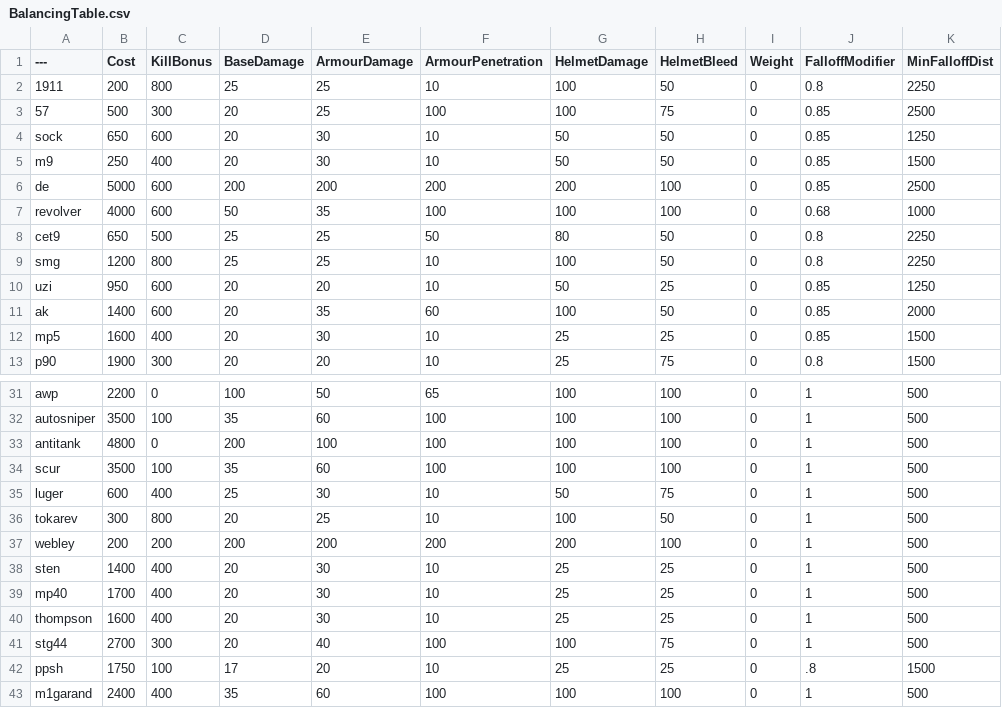
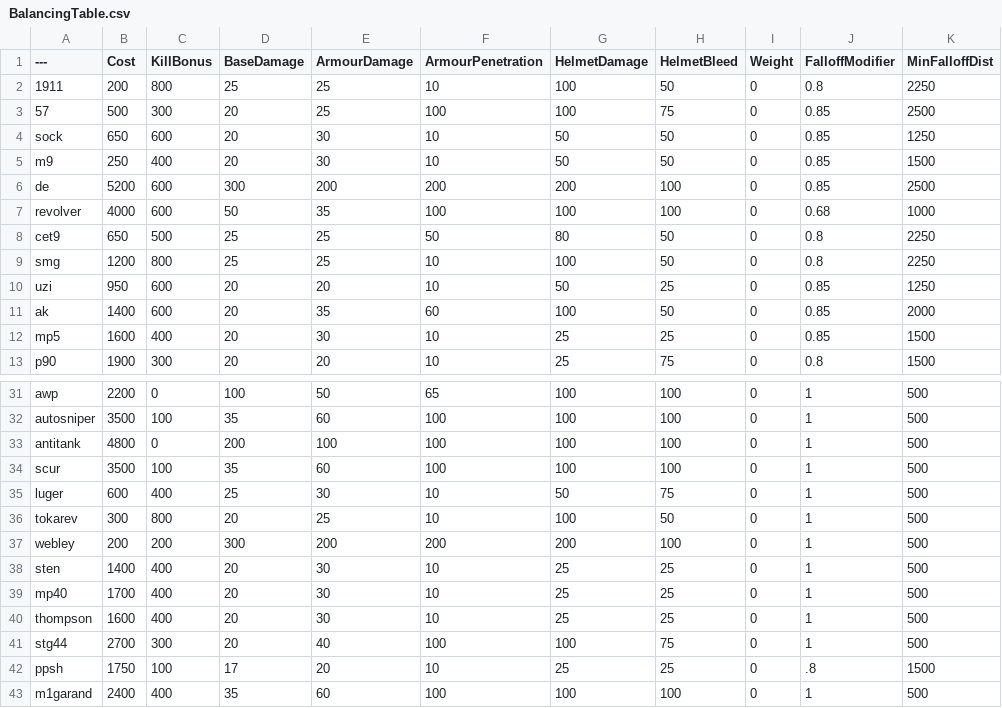
Before and after one commit to LilChupie/BalancingTable, a CSV file: BalancingTable.csv, drawn as a sheet; only a part is shown, gaps mark what is left out; the diff names each change by its address in the sheet, - before the commit and + after, or states it on an @@ line.

Commit message:
Update BalancingTable.csv

```diff
--- a/BalancingTable.csv
+++ b/BalancingTable.csv
-B6 (Cost): 5000
+B6 (Cost): 5200
-D6 (BaseDamage): 200
+D6 (BaseDamage): 300
-D37 (BaseDamage): 200
+D37 (BaseDamage): 300
```
